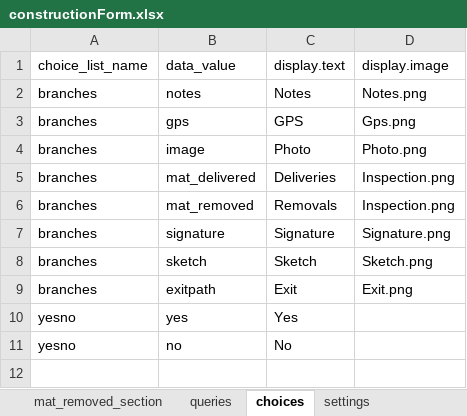
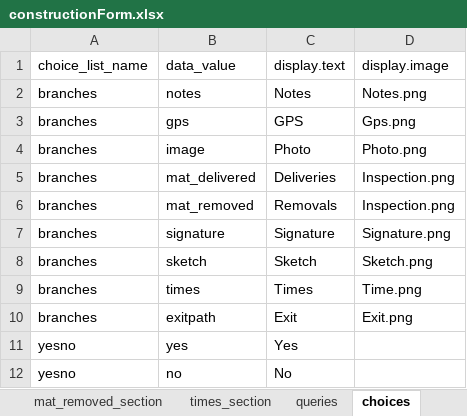
Before and after one commit to asif-iqbal/app-designer, an Excel workbook: app/config/tables/constructionForm/forms/constructionForm/constructionForm.xlsx, sheet choices, drawn as a sheet; values as stored, in another font and other column widths than the file's, no borders; charts and pictures not drawn; the diff names each change by its address in the sheet, - before the commit and + after, or states it on an @@ line.

```diff
--- a/app/config/tables/constructionForm/forms/constructionForm/constructionForm.xlsx (sheet choices)
+++ b/app/config/tables/constructionForm/forms/constructionForm/constructionForm.xlsx (sheet choices)
+sheet tab: times_section
+row 9: branches | times | Times | Time.png
```
Also changed, not shown: sheet survey, sheet settings, sheet image_section, charts or pictures, 6 other files.
